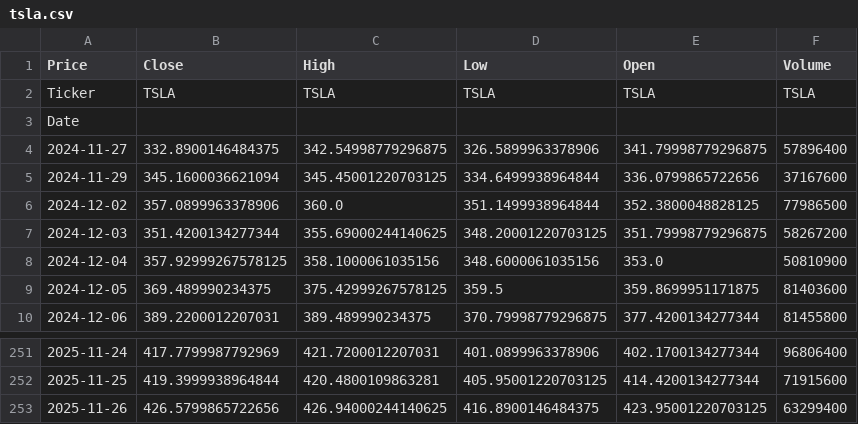
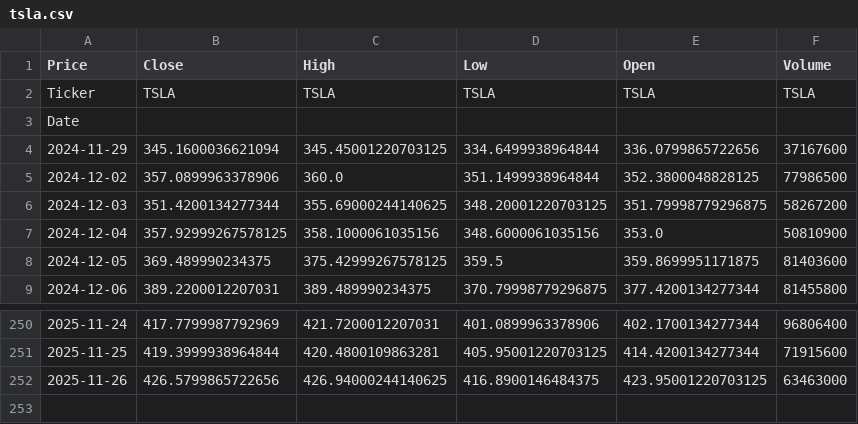
Before and after one commit to tonykihu/stock-ai, a CSV file: data/us/tsla.csv, drawn as a sheet; only a part is shown, gaps mark what is left out.

```diff
--- a/data/us/tsla.csv
+++ b/data/us/tsla.csv
@@ -3,3 +3,2 @@ Ticker,TSLA,TSLA,TSLA,TSLA,TSLA
 Date,,,,,
-2024-11-27,332.8900146484375,342.54998779296875,326.5899963378906,341.79998779296875,57896400
 2024-11-29,345.1600036621094,345.45001220703125,334.6499938964844,336.0799865722656,37167600
@@ -252,2 +251,2 @@ Date,,,,,
 2025-11-25,419.3999938964844,420.4800109863281,405.95001220703125,414.4200134277344,71915600
-2025-11-26,426.5799865722656,426.94000244140625,416.8900146484375,423.95001220703125,63299400
+2025-11-26,426.5799865722656,426.94000244140625,416.8900146484375,423.95001220703125,63463000
```
Also changed, not shown: data/us/aapl.csv, data/us/intc.csv, 4 other files.
